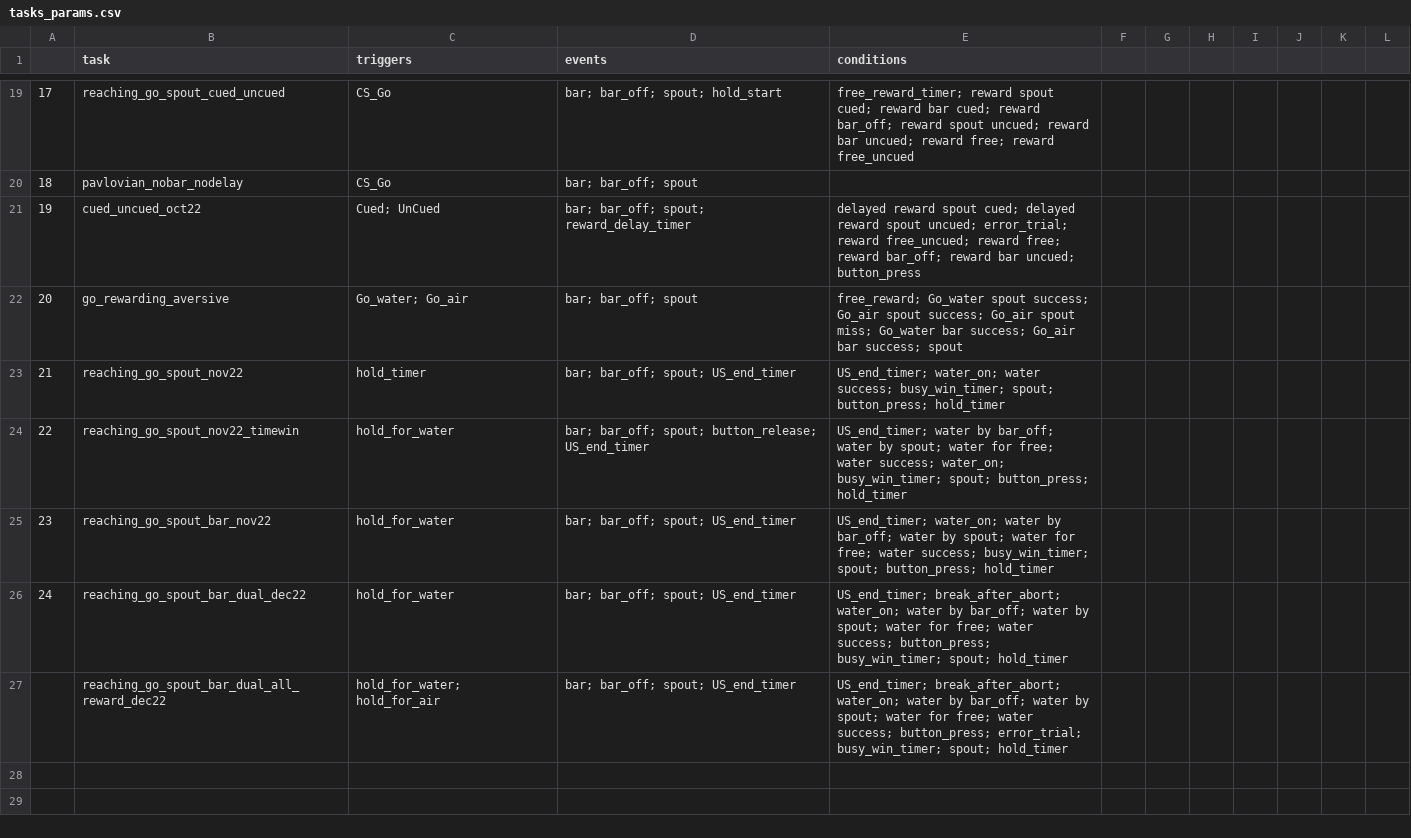
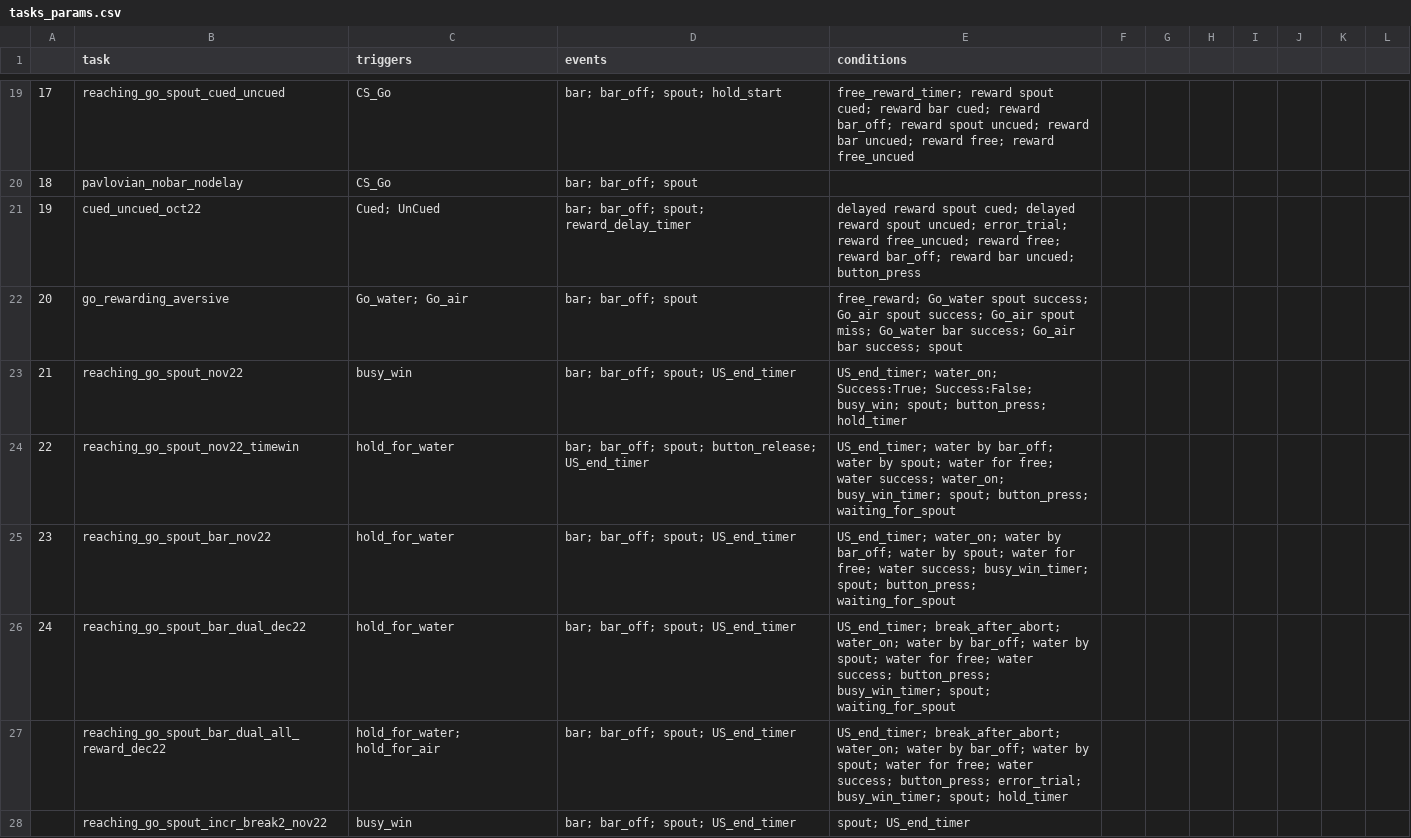
Before and after one commit to juliencarponcy/trialexp, a CSV file: params/tasks_params.csv, drawn as a sheet; only a part is shown, gaps mark what is left out.

Commit message:
lineplot fix when no conditions
plus tasks_params changes for incr_break2 task

```diff
--- a/params/tasks_params.csv
+++ b/params/tasks_params.csv
@@ -22,6 +22,7 @@
 20,go_rewarding_aversive,Go_water; Go_air,bar; bar_off; spout,free_reward; Go_water spout success; Go_air spout success; Go_air spout miss; Go_water bar success; Go_air bar success; spout,,,,,,,
-21,reaching_go_spout_nov22,hold_timer,bar; bar_off; spout; US_end_timer,US_end_timer; water_on; water success; busy_win_timer; spout; button_press; hold_timer,,,,,,,
-22,reaching_go_spout_nov22_timewin,hold_for_water,bar; bar_off; spout; button_release; US_end_timer,US_end_timer; water by bar_off; water by spout; water for free; water success; water_on; busy_win_timer; spout; button_press; hold_timer,,,,,,,
-23,reaching_go_spout_bar_nov22,hold_for_water,bar; bar_off; spout; US_end_timer,US_end_timer; water_on; water by bar_off; water by spout; water for free; water success; busy_win_timer; spout; button_press; hold_timer,,,,,,,
-24,reaching_go_spout_bar_dual_dec22,hold_for_water,bar; bar_off; spout; US_end_timer,US_end_timer; break_after_abort; water_on; water by bar_off; water by spout; water for free; water success; button_press; busy_win_timer; spout; hold_timer,,,,,,,
+21,reaching_go_spout_nov22,busy_win,bar; bar_off; spout; US_end_timer,US_end_timer; water_on; Success:True; Success:False; busy_win; spout; button_press; hold_timer,,,,,,,
+22,reaching_go_spout_nov22_timewin,hold_for_water,bar; bar_off; spout; button_release; US_end_timer,US_end_timer; water by bar_off; water by spout; water for free; water success; water_on; busy_win_timer; spout; button_press; waiting_for_spout,,,,,,,
+23,reaching_go_spout_bar_nov22,hold_for_water,bar; bar_off; spout; US_end_timer,US_end_timer; water_on; water by bar_off; water by spout; water for free; water success; busy_win_timer; spout; button_press; waiting_for_spout,,,,,,,
+24,reaching_go_spout_bar_dual_dec22,hold_for_water,bar; bar_off; spout; US_end_timer,US_end_timer; break_after_abort; water_on; water by bar_off; water by spout; water for free; water success; button_press; busy_win_timer; spout; waiting_for_spout,,,,,,,
 ,reaching_go_spout_bar_dual_all_reward_dec22,hold_for_water; hold_for_air,bar; bar_off; spout; US_end_timer,US_end_timer; break_after_abort; water_on; water by bar_off; water by spout; water for free; water success; button_press; error_trial; busy_win_timer; spout; hold_timer,,,,,,,
+,reaching_go_spout_incr_break2_nov22,busy_win,bar; bar_off; spout; US_end_timer,spout; US_end_timer,,,,,,,
```
Also changed, not shown: 3 other files.
